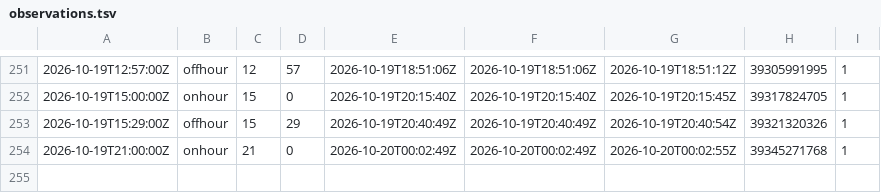
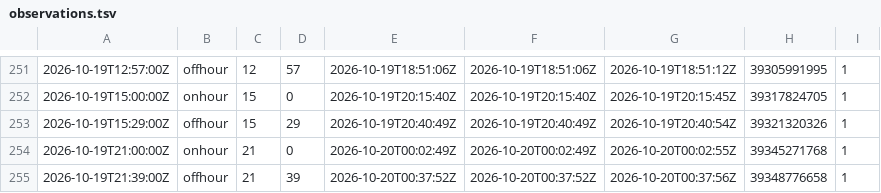
Before and after one commit to corneliusroemer-agent/gha-schedule-latency, a TSV file: observations.tsv, drawn as a sheet; only a part is shown, gaps mark what is left out.

```diff
--- a/observations.tsv
+++ b/observations.tsv
@@ -254 +254,2 @@
 2026-10-19T21:00:00Z	onhour	21	0	2026-10-20T00:02:49Z	2026-10-20T00:02:49Z	2026-10-20T00:02:55Z	39345271768	1
+2026-10-19T21:39:00Z	offhour	21	39	2026-10-20T00:37:52Z	2026-10-20T00:37:52Z	2026-10-20T00:37:56Z	39348776658	1
```
